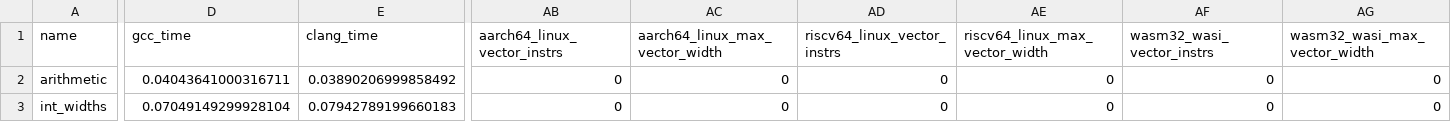
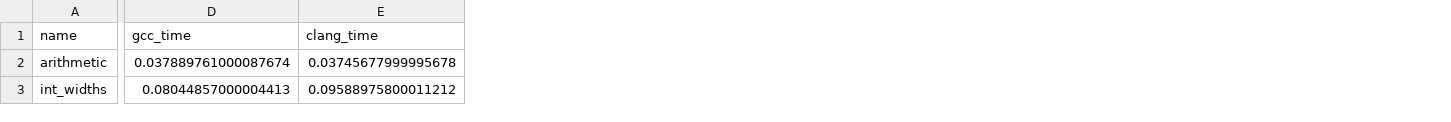
Before and after one commit to netesy/fyra, a CSV file: benchmarks/benchmark_results.csv, drawn as a sheet; only a part is shown, gaps mark what is left out; the diff covers the shown part only; the diff names each change by its address in the sheet, - before the commit and + after, or states it on an @@ line.

```diff
--- a/benchmarks/benchmark_results.csv
+++ b/benchmarks/benchmark_results.csv
-column AB (aarch64_linux_vector_instrs), rows 2-3: 0 | 0
-column AC (aarch64_linux_max_vector_width), rows 2-3: 0 | 0
-column AD (riscv64_linux_vector_instrs), rows 2-3: 0 | 0
-column AE (riscv64_linux_max_vector_width), rows 2-3: 0 | 0
-column AF (wasm32_wasi_vector_instrs), rows 2-3: 0 | 0
-column AG (wasm32_wasi_max_vector_width), rows 2-3: 0 | 0
-D2 (gcc_time): 0.04043641000316711
+D2 (gcc_time): 0.037889761000087674
-E2 (clang_time): 0.03890206999858492
+E2 (clang_time): 0.03745677999995678
-D3 (gcc_time): 0.07049149299928104
+D3 (gcc_time): 0.08044857000004413
-E3 (clang_time): 0.07942789199660183
+E3 (clang_time): 0.09588975800011212
```
Also changed, not shown: 66 edited cells elsewhere in this file, 3 other files.
